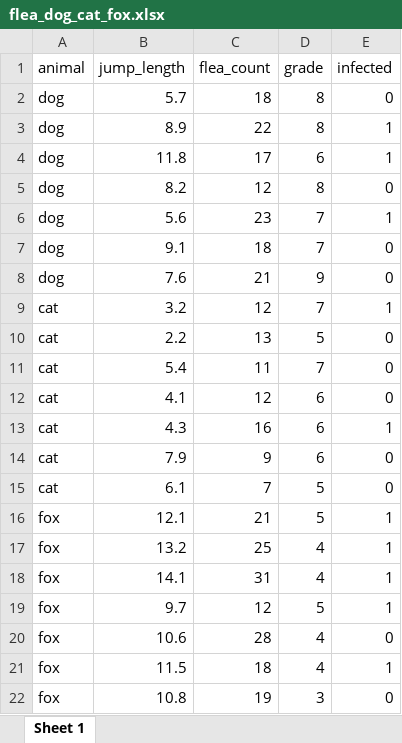
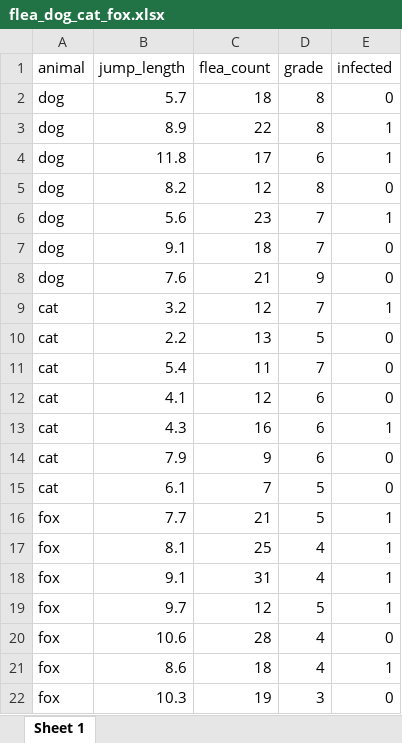
Before and after one commit to jkruppa/jkruppa.github.io, an Excel workbook: data/flea_dog_cat_fox.xlsx, sheet Sheet 1, drawn as a sheet; values as stored, in another font and other column widths than the file's, no borders; the diff names each change by its address in the sheet, - before the commit and + after, or states it on an @@ line.

```diff
--- a/data/flea_dog_cat_fox.xlsx (sheet Sheet 1)
+++ b/data/flea_dog_cat_fox.xlsx (sheet Sheet 1)
-B16 (jump_length): 12.1
+B16 (jump_length): 7.7
-B17 (jump_length): 13.2
+B17 (jump_length): 8.1
-B18 (jump_length): 14.1
+B18 (jump_length): 9.1
-B21 (jump_length): 11.5
+B21 (jump_length): 8.6
-B22 (jump_length): 10.8
+B22 (jump_length): 10.3
```
Also changed, not shown: 14 other files.
